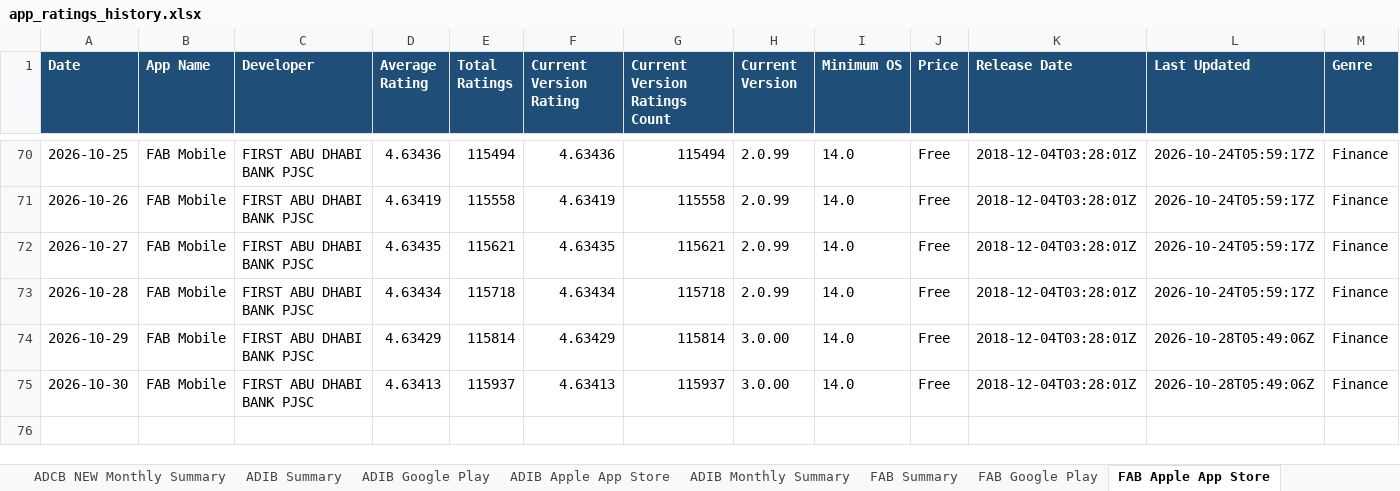
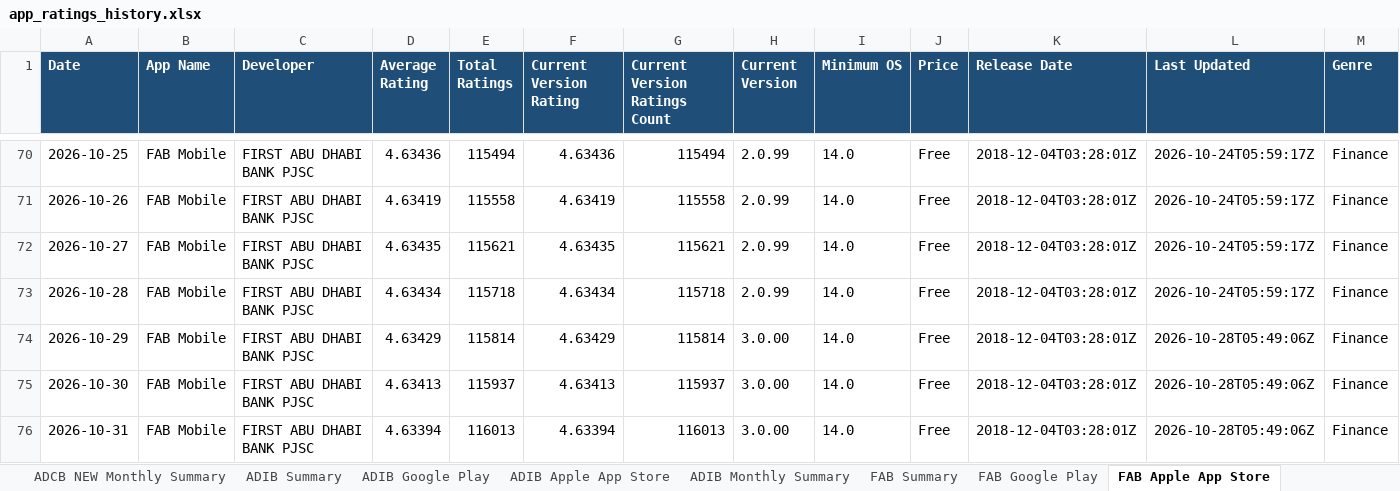
Before and after one commit to felixabraham670706/appstore_daily_run, an Excel workbook: app_ratings_history.xlsx, sheet FAB Apple App Store, drawn as a sheet; only a part is shown, gaps mark what is left out; values as stored, in another font and other column widths than the file's, no borders; rows hold the shown columns only; the diff names each change by its address in the sheet, - before the commit and + after, or states it on an @@ line.

```diff
--- a/app_ratings_history.xlsx (sheet FAB Apple App Store)
+++ b/app_ratings_history.xlsx (sheet FAB Apple App Store)
+row 76: 2026-10-31 | FAB Mobile | FIRST ABU DHABI BANK PJSC | 4.63394 | 116013 | 4.63394 | 116013 | 3.0.00 | 14.0 | Free | 2018-12-04T03:28:01Z | 2026-10-28T05:49:06Z | Finance
```
Also changed, not shown: sheet RAK Google Play, sheet ADCB Google Play, sheet WIO Google Play, sheet ADCB NEW Google Play, sheet FAB Google Play, sheet ADIB Google Play, 29 more sheets, charts or pictures, 1 other file.
